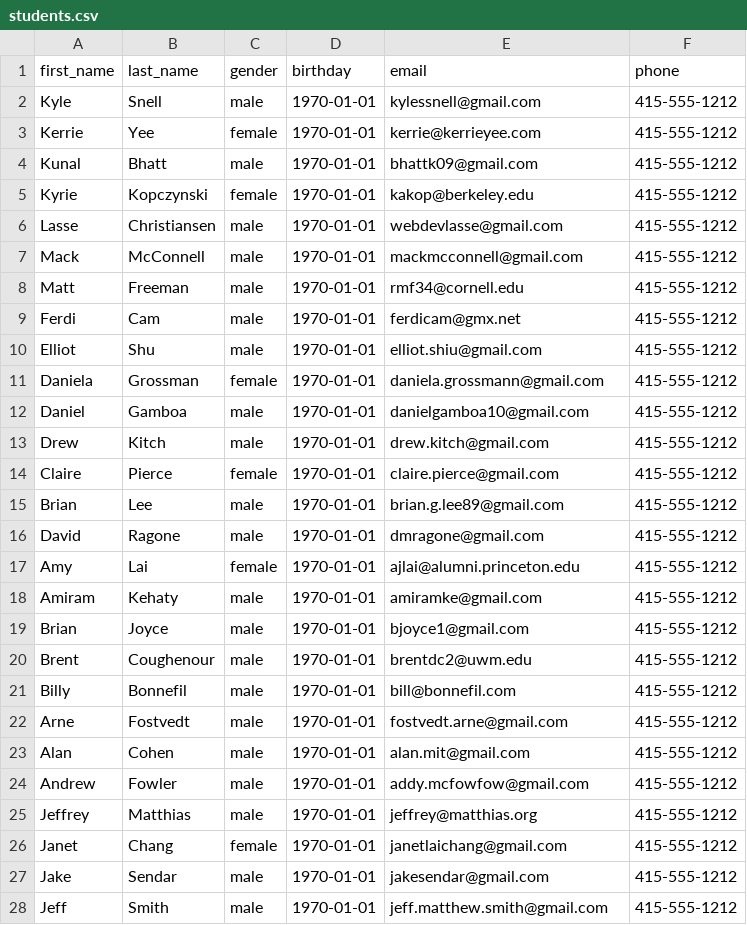
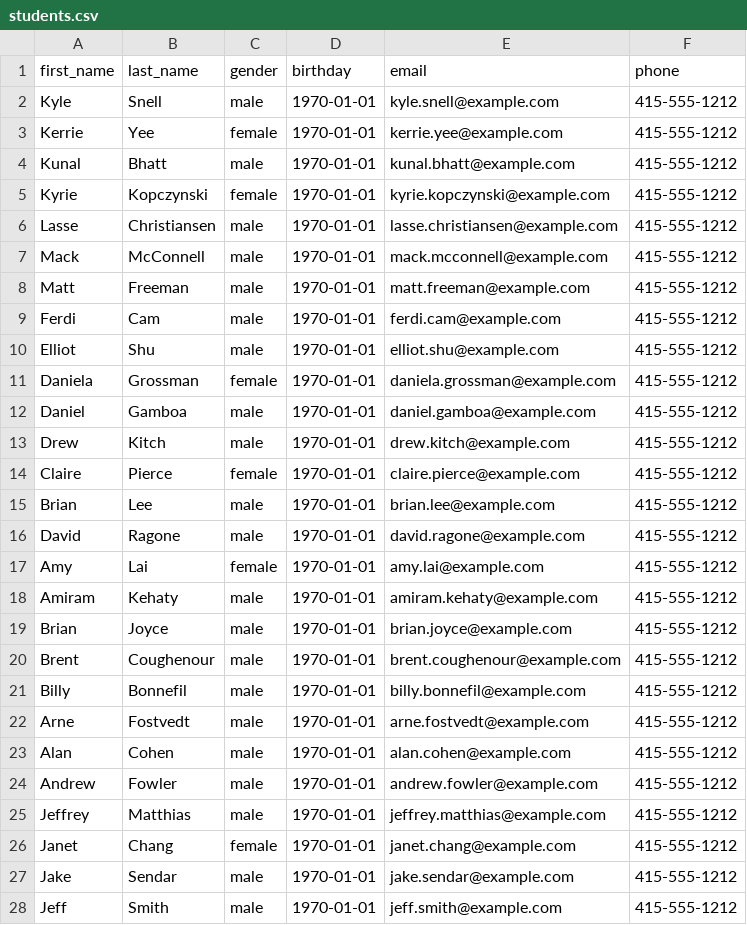
Before and after one commit to dbc-challenges/ar-student-schema, a CSV file: db/data/students.csv, drawn as a sheet; only a part is shown; the diff covers the shown part only.

Commit message:
data and specs for the timestamps and internationalization migrations

```diff
--- a/db/data/students.csv
+++ b/db/data/students.csv
@@ -1,28 +1,28 @@
 first_name,last_name,gender,birthday,email,phone
-Kyle,Snell,male,1970-01-01,kylessnell@gmail.com,415-555-1212
-Kerrie,Yee,female,1970-01-01,kerrie@kerrieyee.com,415-555-1212
-Kunal,Bhatt,male,1970-01-01,bhattk09@gmail.com,415-555-1212
-Kyrie,Kopczynski,female,1970-01-01,kakop@berkeley.edu,415-555-1212
-Lasse,Christiansen,male,1970-01-01,webdevlasse@gmail.com,415-555-1212
-Mack,McConnell,male,1970-01-01,mackmcconnell@gmail.com,415-555-1212
-Matt,Freeman,male,1970-01-01,rmf34@cornell.edu,415-555-1212
-Ferdi,Cam,male,1970-01-01,ferdicam@gmx.net,415-555-1212
-Elliot,Shu,male,1970-01-01,elliot.shiu@gmail.com,415-555-1212
-Daniela,Grossman,female,1970-01-01,daniela.grossmann@gmail.com,415-555-1212
-Daniel,Gamboa,male,1970-01-01,danielgamboa10@gmail.com,415-555-1212
-Drew,Kitch,male,1970-01-01,drew.kitch@gmail.com,415-555-1212
-Claire,Pierce,female,1970-01-01,claire.pierce@gmail.com,415-555-1212
-Brian,Lee,male,1970-01-01,brian.g.lee89@gmail.com,415-555-1212
-David,Ragone,male,1970-01-01,dmragone@gmail.com,415-555-1212
-Amy,Lai,female,1970-01-01,ajlai@alumni.princeton.edu,415-555-1212
-Amiram,Kehaty,male,1970-01-01,amiramke@gmail.com,415-555-1212
-Brian,Joyce,male,1970-01-01,bjoyce1@gmail.com,415-555-1212
-Brent,Coughenour,male,1970-01-01,brentdc2@uwm.edu,415-555-1212
-Billy,Bonnefil,male,1970-01-01,bill@bonnefil.com,415-555-1212
-Arne,Fostvedt,male,1970-01-01,fostvedt.arne@gmail.com,415-555-1212
-Alan,Cohen,male,1970-01-01,alan.mit@gmail.com,415-555-1212
-Andrew,Fowler,male,1970-01-01,addy.mcfowfow@gmail.com,415-555-1212
-Jeffrey,Matthias,male,1970-01-01,jeffrey@matthias.org,415-555-1212
-Janet,Chang,female,1970-01-01,janetlaichang@gmail.com,415-555-1212
-Jake,Sendar,male,1970-01-01,jakesendar@gmail.com,415-555-1212
-Jeff,Smith,male,1970-01-01,jeff.matthew.smith@gmail.com,415-555-1212
+Kyle,Snell,male,1970-01-01,kyle.snell@example.com,415-555-1212
+Kerrie,Yee,female,1970-01-01,kerrie.yee@example.com,415-555-1212
+Kunal,Bhatt,male,1970-01-01,kunal.bhatt@example.com,415-555-1212
+Kyrie,Kopczynski,female,1970-01-01,kyrie.kopczynski@example.com,415-555-1212
+Lasse,Christiansen,male,1970-01-01,lasse.christiansen@example.com,415-555-1212
+Mack,McConnell,male,1970-01-01,mack.mcconnell@example.com,415-555-1212
+Matt,Freeman,male,1970-01-01,matt.freeman@example.com,415-555-1212
+Ferdi,Cam,male,1970-01-01,ferdi.cam@example.com,415-555-1212
+Elliot,Shu,male,1970-01-01,elliot.shu@example.com,415-555-1212
+Daniela,Grossman,female,1970-01-01,daniela.grossman@example.com,415-555-1212
+Daniel,Gamboa,male,1970-01-01,daniel.gamboa@example.com,415-555-1212
+Drew,Kitch,male,1970-01-01,drew.kitch@example.com,415-555-1212
+Claire,Pierce,female,1970-01-01,claire.pierce@example.com,415-555-1212
+Brian,Lee,male,1970-01-01,brian.lee@example.com,415-555-1212
+David,Ragone,male,1970-01-01,david.ragone@example.com,415-555-1212
+Amy,Lai,female,1970-01-01,amy.lai@example.com,415-555-1212
+Amiram,Kehaty,male,1970-01-01,amiram.kehaty@example.com,415-555-1212
+Brian,Joyce,male,1970-01-01,brian.joyce@example.com,415-555-1212
+Brent,Coughenour,male,1970-01-01,brent.coughenour@example.com,415-555-1212
+Billy,Bonnefil,male,1970-01-01,billy.bonnefil@example.com,415-555-1212
+Arne,Fostvedt,male,1970-01-01,arne.fostvedt@example.com,415-555-1212
+Alan,Cohen,male,1970-01-01,alan.cohen@example.com,415-555-1212
+Andrew,Fowler,male,1970-01-01,andrew.fowler@example.com,415-555-1212
+Jeffrey,Matthias,male,1970-01-01,jeffrey.matthias@example.com,415-555-1212
+Janet,Chang,female,1970-01-01,janet.chang@example.com,415-555-1212
+Jake,Sendar,male,1970-01-01,jake.sendar@example.com,415-555-1212
+Jeff,Smith,male,1970-01-01,jeff.smith@example.com,415-555-1212
```
Also changed, not shown: 27 edited cells elsewhere in this file, 2 other files.
